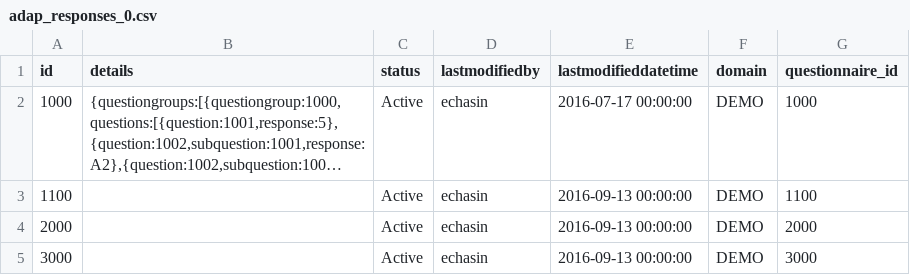
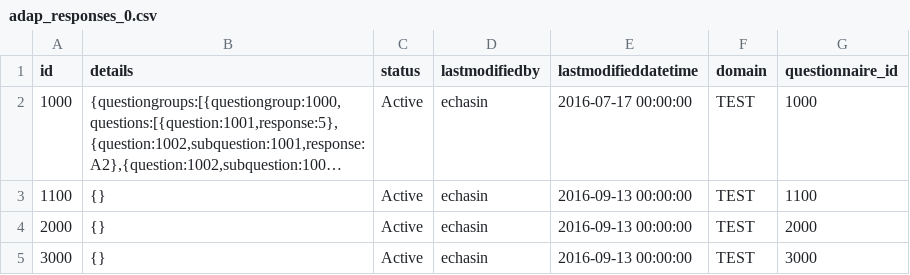
Before and after one commit to echasin/adap_assessment, a CSV file: src/main/resources/config/liquibase/adap_responses_0.csv, drawn as a sheet; long unchanged cells end in …; the diff names each change by its address in the sheet, - before the commit and + after, or states it on an @@ line.

Commit message:
WIP to load new questionnaire data for CYBER

```diff
--- a/src/main/resources/config/liquibase/adap_responses_0.csv
+++ b/src/main/resources/config/liquibase/adap_responses_0.csv
-F2:F5 (domain): DEMO
+F2:F5 (domain): TEST
-B3:B5 (details): (empty)
+B3:B5 (details): {}
```
Also changed, not shown: 16 other files.
